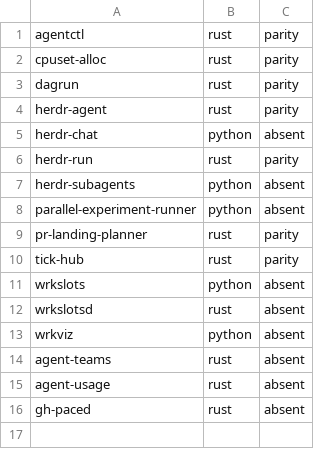
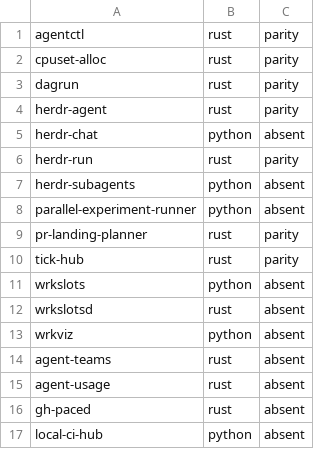
Before and after one commit to rrnewton/agent-utils, a TSV file: validation/editions.tsv, drawn as a sheet.

Commit message:
local-ci-hub: extract ledger, receipt, run, health, remote, land
[hermit2, musecihub, tbh-1005, devbig014, role=impl]
Phase 2 per DESIGN.md section 10 revisions: Python-only tool (Rust mirror declared absent) with six objects. Ledger is append-only JSONL (validate-ledger/v1, spool then publish, digest per event); receipt applies the configured AND qualification rule over local+remote evidence; run admits and records; health runs configured probes once; remote reports/dispatches via gh and is disabled in local-only mode; land is lock+ancestry primitives only. Tests: 5 passed in py/tests/test_local_ci_hub.py. check-editions and check-client-names pass. Full make validate aborts on an unrelated vibe-talk page test; scoped checks for this component pass.

```diff
--- a/validation/editions.tsv
+++ b/validation/editions.tsv
@@ -16 +16,2 @@ agent-usage	rust	absent
 gh-paced	rust	absent	
+local-ci-hub	python	absent	
```
Also changed, not shown: 23 other files.
